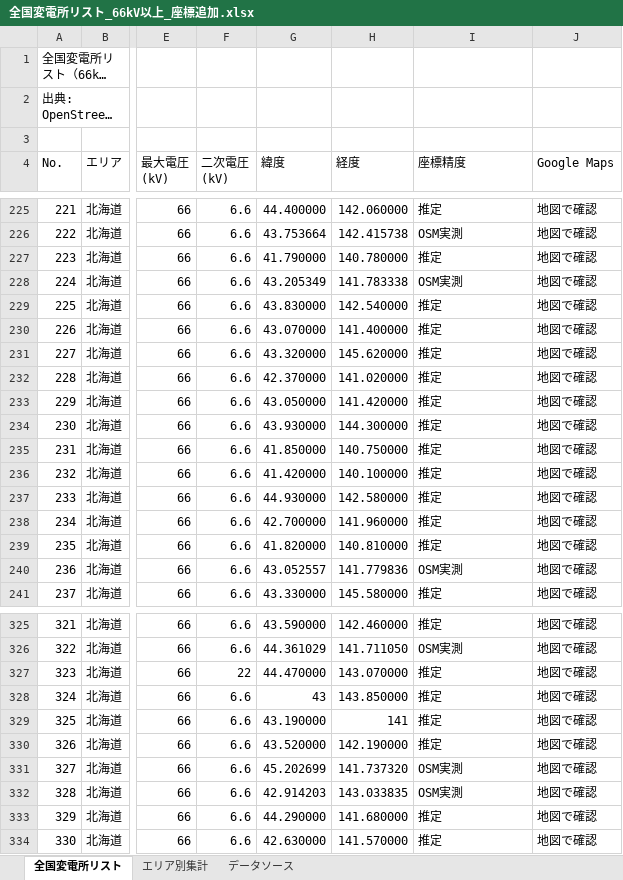
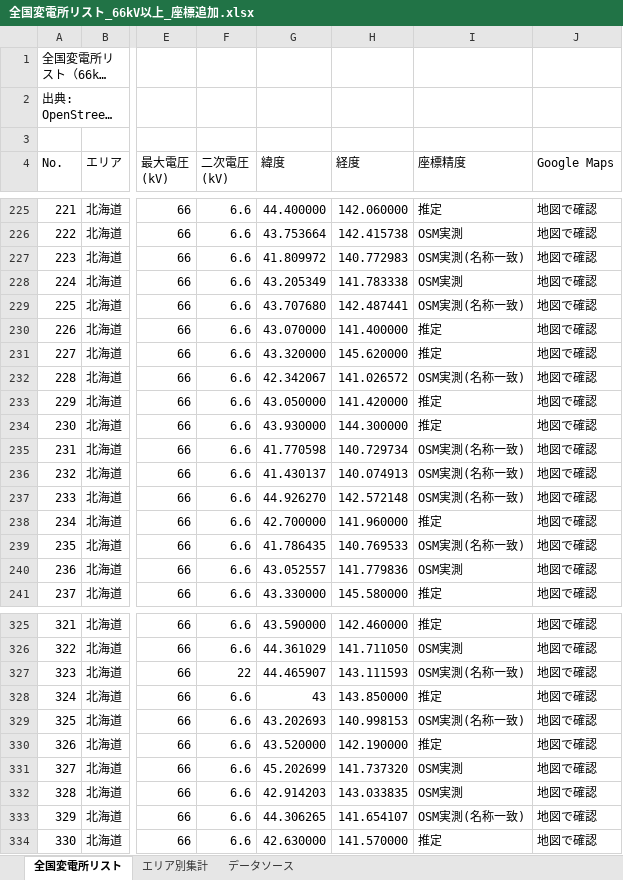
Before and after one commit to yonomotozumi-spec/battery-storage-dd, an Excel workbook: data/全国変電所リスト_66kV以上_座標追加.xlsx, sheet 全国変電所リスト, drawn as a sheet; only a part is shown, gaps mark what is left out; long unchanged cells end in …; values as stored, in another font and other column widths than the file's, no cell formats; the diff covers the shown part only; the diff names each change by its address in the sheet, - before the commit and + after, or states it on an @@ line.

```diff
--- a/data/全国変電所リスト_66kV以上_座標追加.xlsx (sheet 全国変電所リスト)
+++ b/data/全国変電所リスト_66kV以上_座標追加.xlsx (sheet 全国変電所リスト)
-G227 (緯度): 41.790000
+G227 (緯度): 41.809972
-H227 (経度): 140.780000
+H227 (経度): 140.772983
-I227 (座標精度): 推定
+I227 (座標精度): OSM実測(名称一致)
-G229 (緯度): 43.830000
+G229 (緯度): 43.707680
-H229 (経度): 142.540000
+H229 (経度): 142.487441
-I229 (座標精度): 推定
+I229 (座標精度): OSM実測(名称一致)
-G232 (緯度): 42.370000
+G232 (緯度): 42.342067
-H232 (経度): 141.020000
+H232 (経度): 141.026572
-I232 (座標精度): 推定
+I232 (座標精度): OSM実測(名称一致)
-G235 (緯度): 41.850000
+G235 (緯度): 41.770598
-H235 (経度): 140.750000
+H235 (経度): 140.729734
-I235:I237 (座標精度): 推定
+I235:I237 (座標精度): OSM実測(名称一致)
-G236 (緯度): 41.420000
+G236 (緯度): 41.430137
-H236 (経度): 140.100000
+H236 (経度): 140.074913
-G237 (緯度): 44.930000
+G237 (緯度): 44.926270
-H237 (経度): 142.580000
+H237 (経度): 142.572148
-G239 (緯度): 41.820000
+G239 (緯度): 41.786435
-H239 (経度): 140.810000
+H239 (経度): 140.769533
-I239 (座標精度): 推定
+I239 (座標精度): OSM実測(名称一致)
-G327 (緯度): 44.470000
+G327 (緯度): 44.465907
-H327 (経度): 143.070000
+H327 (経度): 143.111593
-I327 (座標精度): 推定
+I327 (座標精度): OSM実測(名称一致)
-G329 (緯度): 43.190000
+G329 (緯度): 43.202693
-H329 (経度): 141
+H329 (経度): 140.998153
-I329 (座標精度): 推定
+I329 (座標精度): OSM実測(名称一致)
-G333 (緯度): 44.290000
+G333 (緯度): 44.306265
-H333 (経度): 141.680000
+H333 (経度): 141.654107
-I333 (座標精度): 推定
+I333 (座標精度): OSM実測(名称一致)
```
Also changed, not shown: 190 edited cells elsewhere in this sheet, cell formats, 55 other files.
